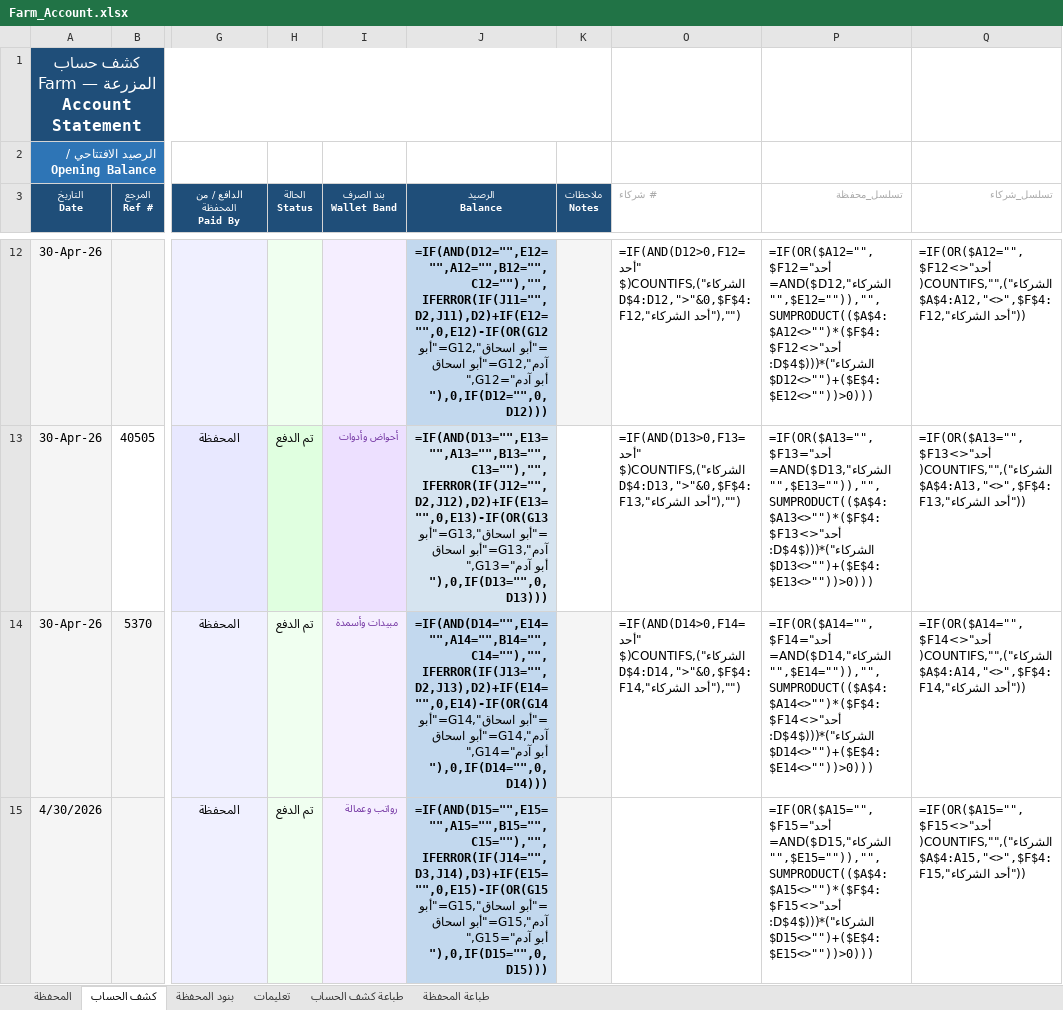
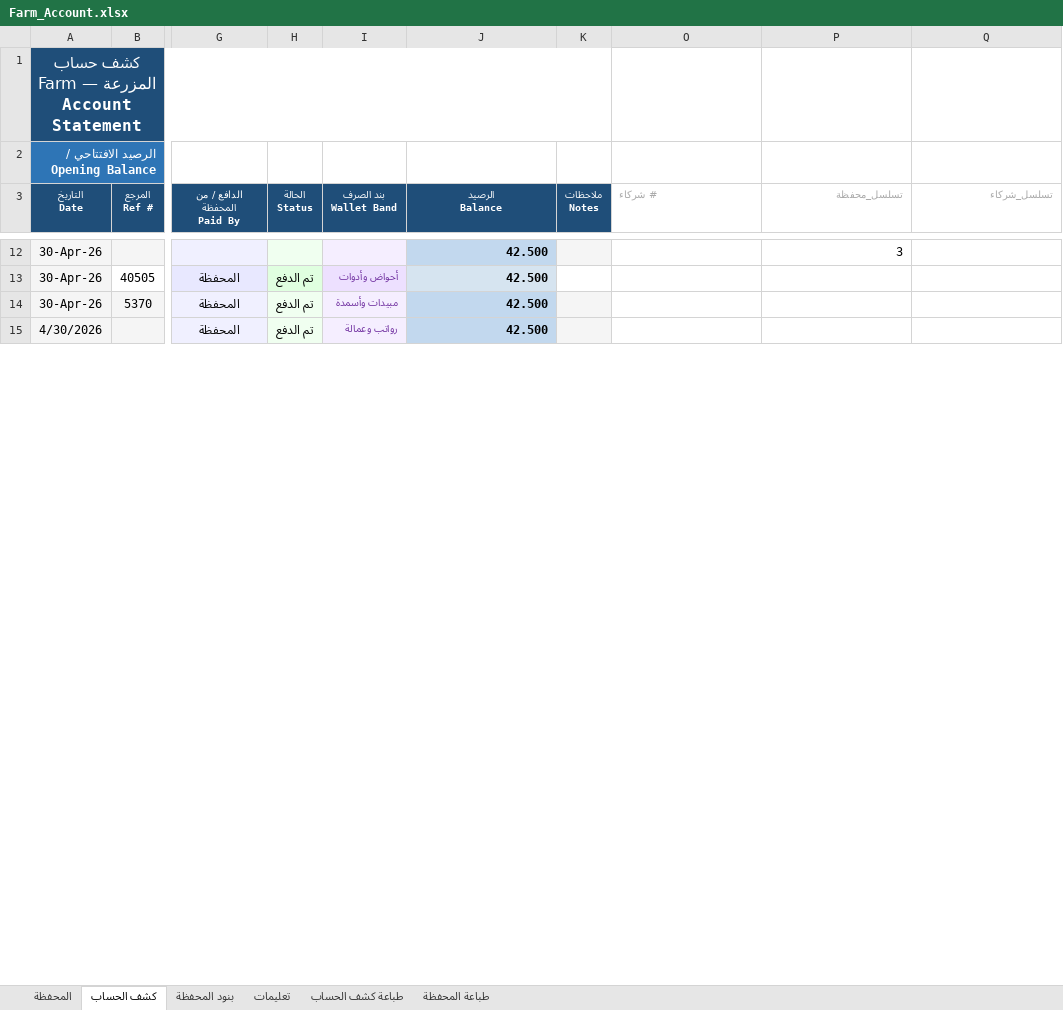
Before and after one commit to hadi907/ftm8-monitor, an Excel workbook: Farm_Account.xlsx, sheet كشف الحساب, drawn as a sheet; only a part is shown, gaps mark what is left out; values as stored, in another font and other column widths than the file's, no borders; formulas without a stored value are shown as written; conditional formats not drawn; the diff covers the shown part only; the diff names each change by its address in the sheet, - before the commit and + after, or states it on an @@ line.

```diff
--- a/Farm_Account.xlsx (sheet كشف الحساب)
+++ b/Farm_Account.xlsx (sheet كشف الحساب)
-J12 (الرصيد Balance): =IF(AND(D12="",E12="",A12="",B12="",C12=""),"", IFERROR(IF(J11="",D2,J11),D2)+IF(E12="",0,E12)-IF(OR(G12="أبو اسحاق",G12="أبو آدم",G12="أبو اسحاق ",G12="أبو آدم "),0,IF(D12="",0,D12)))
+J12 (الرصيد Balance): 42.500
-O12 (# شركاء): =IF(AND(D12>0,F12="أحد الشركاء"),COUNTIFS($D$4:D12,">"&0,$F$4:F12,"أحد الشركاء"),"")
+O12 (# شركاء): (empty)
-P12 (تسلسل_محفظة): =IF(OR($A12="",$F12="أحد الشركاء",AND($D12="",$E12="")),"",SUMPRODUCT(($A$4:$A12<>"")*($F$4:$F12<>"أحد الشركاء")*((($D$4:$D12<>"")+($E$4:$E12<>""))>0)))
+P12 (تسلسل_محفظة): 3
-Q12 (تسلسل_شركاء): =IF(OR($A12="",$F12<>"أحد الشركاء"),"",COUNTIFS($A$4:A12,"<>",$F$4:F12,"أحد الشركاء"))
+Q12 (تسلسل_شركاء): (empty)
-J13 (الرصيد Balance): =IF(AND(D13="",E13="",A13="",B13="",C13=""),"", IFERROR(IF(J12="",D2,J12),D2)+IF(E13="",0,E13)-IF(OR(G13="أبو اسحاق",G13="أبو آدم",G13="أبو اسحاق ",G13="أبو آدم "),0,IF(D13="",0,D13)))
+J13 (الرصيد Balance): 42.500
-O13 (# شركاء): =IF(AND(D13>0,F13="أحد الشركاء"),COUNTIFS($D$4:D13,">"&0,$F$4:F13,"أحد الشركاء"),"")
+O13 (# شركاء): (empty)
-P13 (تسلسل_محفظة): =IF(OR($A13="",$F13="أحد الشركاء",AND($D13="",$E13="")),"",SUMPRODUCT(($A$4:$A13<>"")*($F$4:$F13<>"أحد الشركاء")*((($D$4:$D13<>"")+($E$4:$E13<>""))>0)))
+P13 (تسلسل_محفظة): (empty)
-Q13 (تسلسل_شركاء): =IF(OR($A13="",$F13<>"أحد الشركاء"),"",COUNTIFS($A$4:A13,"<>",$F$4:F13,"أحد الشركاء"))
+Q13 (تسلسل_شركاء): (empty)
-J14 (الرصيد Balance): =IF(AND(D14="",E14="",A14="",B14="",C14=""),"", IFERROR(IF(J13="",D2,J13),D2)+IF(E14="",0,E14)-IF(OR(G14="أبو اسحاق",G14="أبو آدم",G14="أبو اسحاق ",G14="أبو آدم "),0,IF(D14="",0,D14)))
+J14 (الرصيد Balance): 42.500
-O14 (# شركاء): =IF(AND(D14>0,F14="أحد الشركاء"),COUNTIFS($D$4:D14,">"&0,$F$4:F14,"أحد الشركاء"),"")
+O14 (# شركاء): (empty)
-P14 (تسلسل_محفظة): =IF(OR($A14="",$F14="أحد الشركاء",AND($D14="",$E14="")),"",SUMPRODUCT(($A$4:$A14<>"")*($F$4:$F14<>"أحد الشركاء")*((($D$4:$D14<>"")+($E$4:$E14<>""))>0)))
+P14 (تسلسل_محفظة): (empty)
-Q14 (تسلسل_شركاء): =IF(OR($A14="",$F14<>"أحد الشركاء"),"",COUNTIFS($A$4:A14,"<>",$F$4:F14,"أحد الشركاء"))
+Q14 (تسلسل_شركاء): (empty)
-J15 (الرصيد Balance): =IF(AND(D15="",E15="",A15="",B15="",C15=""),"", IFERROR(IF(J14="",D3,J14),D3)+IF(E15="",0,E15)-IF(OR(G15="أبو اسحاق",G15="أبو آدم",G15="أبو اسحاق ",G15="أبو آدم "),0,IF(D15="",0,D15)))
+J15 (الرصيد Balance): 42.500
-P15 (تسلسل_محفظة): =IF(OR($A15="",$F15="أحد الشركاء",AND($D15="",$E15="")),"",SUMPRODUCT(($A$4:$A15<>"")*($F$4:$F15<>"أحد الشركاء")*((($D$4:$D15<>"")+($E$4:$E15<>""))>0)))
+P15 (تسلسل_محفظة): (empty)
-Q15 (تسلسل_شركاء): =IF(OR($A15="",$F15<>"أحد الشركاء"),"",COUNTIFS($A$4:A15,"<>",$F$4:F15,"أحد الشركاء"))
+Q15 (تسلسل_شركاء): (empty)
```
Also changed, not shown: other rows of this sheet, sheet المحفظة, sheet طباعة كشف الحساب, sheet طباعة المحفظة, hidden cells.
